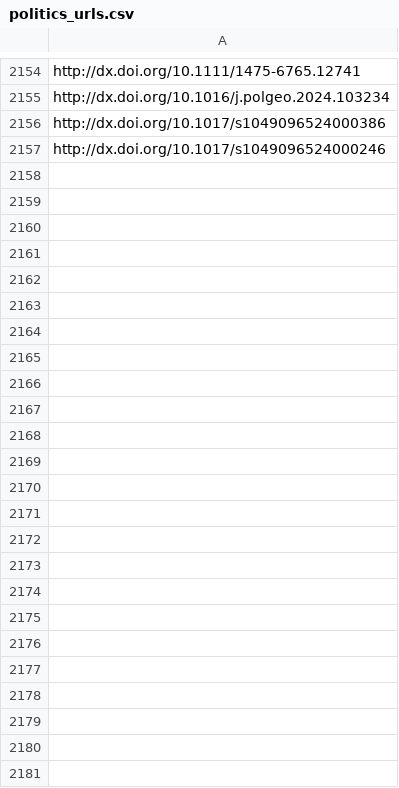
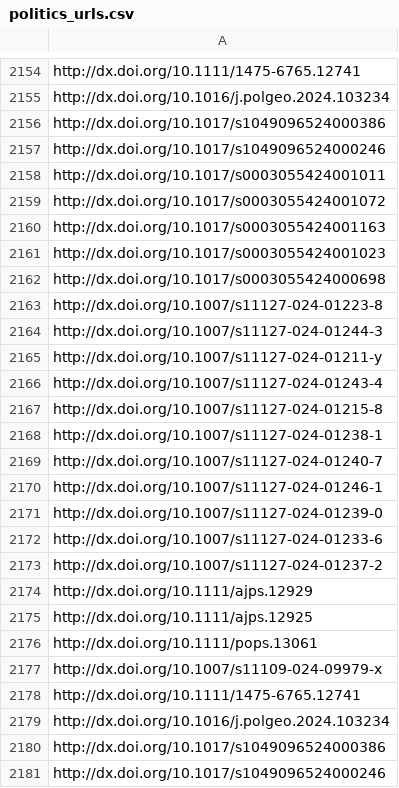
Before and after one commit to jacob-long/picnic, a CSV file: memory/politics_urls.csv, drawn as a sheet; only a part is shown, gaps mark what is left out; the diff names each change by its address in the sheet, - before the commit and + after, or states it on an @@ line.

```diff
--- a/memory/politics_urls.csv
+++ b/memory/politics_urls.csv
+row 2158: http://dx.doi.org/10.1017/s0003055424001011
+row 2159: http://dx.doi.org/10.1017/s0003055424001072
+row 2160: http://dx.doi.org/10.1017/s0003055424001163
+row 2161: http://dx.doi.org/10.1017/s0003055424001023
+row 2162: http://dx.doi.org/10.1017/s0003055424000698
+row 2163: http://dx.doi.org/10.1007/s11127-024-01223-8
+row 2164: http://dx.doi.org/10.1007/s11127-024-01244-3
+row 2165: http://dx.doi.org/10.1007/s11127-024-01211-y
+row 2166: http://dx.doi.org/10.1007/s11127-024-01243-4
+row 2167: http://dx.doi.org/10.1007/s11127-024-01215-8
+row 2168: http://dx.doi.org/10.1007/s11127-024-01238-1
+row 2169: http://dx.doi.org/10.1007/s11127-024-01240-7
+row 2170: http://dx.doi.org/10.1007/s11127-024-01246-1
+row 2171: http://dx.doi.org/10.1007/s11127-024-01239-0
+row 2172: http://dx.doi.org/10.1007/s11127-024-01233-6
+row 2173: http://dx.doi.org/10.1007/s11127-024-01237-2
+row 2174: http://dx.doi.org/10.1111/ajps.12929
+row 2175: http://dx.doi.org/10.1111/ajps.12925
+row 2176: http://dx.doi.org/10.1111/pops.13061
+row 2177: http://dx.doi.org/10.1007/s11109-024-09979-x
+row 2178: http://dx.doi.org/10.1111/1475-6765.12741
+row 2179: http://dx.doi.org/10.1016/j.polgeo.2024.103234
+row 2180: http://dx.doi.org/10.1017/s1049096524000386
+row 2181: http://dx.doi.org/10.1017/s1049096524000246
```
Also changed, not shown: memory/communication_urls.csv, memory/po_urls.csv, 11 other files.
